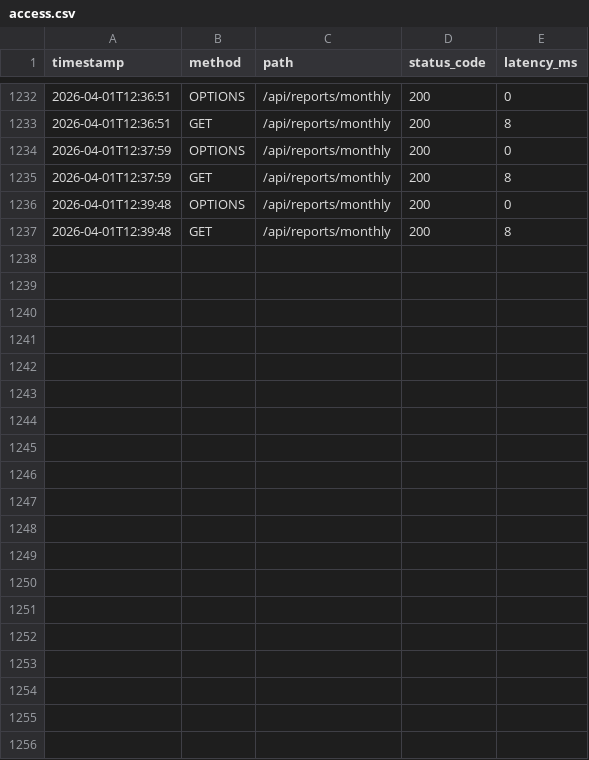
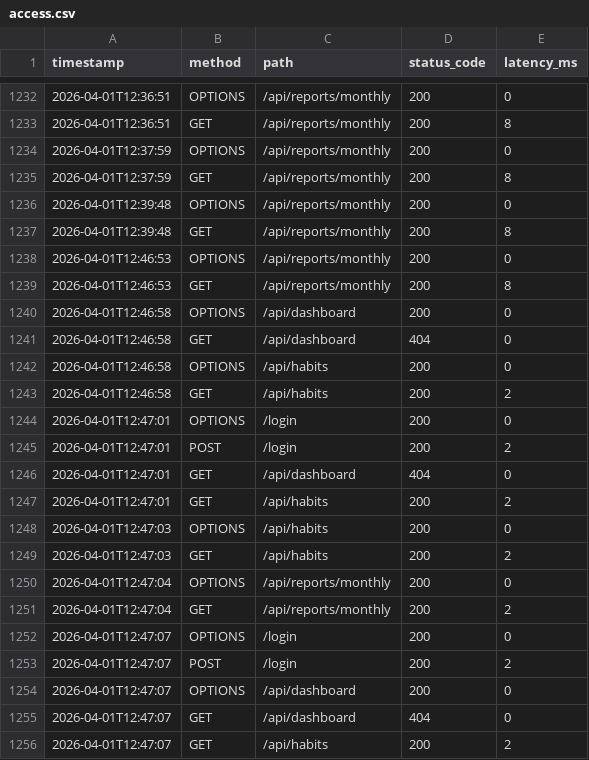
Before and after one commit to MountainSnowGifu/haskel-api-test, a CSV file: access.csv, drawn as a sheet; only a part is shown, gaps mark what is left out.

```diff
--- a/access.csv
+++ b/access.csv
@@ -1237 +1237,20 @@ timestamp,method,path,status_code,latency_ms
 2026-04-01T12:39:48,GET,/api/reports/monthly,200,8
+2026-04-01T12:46:53,OPTIONS,/api/reports/monthly,200,0
+2026-04-01T12:46:53,GET,/api/reports/monthly,200,8
+2026-04-01T12:46:58,OPTIONS,/api/dashboard,200,0
+2026-04-01T12:46:58,GET,/api/dashboard,404,0
+2026-04-01T12:46:58,OPTIONS,/api/habits,200,0
+2026-04-01T12:46:58,GET,/api/habits,200,2
+2026-04-01T12:47:01,OPTIONS,/login,200,0
+2026-04-01T12:47:01,POST,/login,200,2
+2026-04-01T12:47:01,GET,/api/dashboard,404,0
+2026-04-01T12:47:01,GET,/api/habits,200,2
+2026-04-01T12:47:03,OPTIONS,/api/habits,200,0
+2026-04-01T12:47:03,GET,/api/habits,200,2
+2026-04-01T12:47:04,OPTIONS,/api/reports/monthly,200,0
+2026-04-01T12:47:04,GET,/api/reports/monthly,200,2
+2026-04-01T12:47:07,OPTIONS,/login,200,0
+2026-04-01T12:47:07,POST,/login,200,2
+2026-04-01T12:47:07,OPTIONS,/api/dashboard,200,0
+2026-04-01T12:47:07,GET,/api/dashboard,404,0
+2026-04-01T12:47:07,GET,/api/habits,200,2
```
Also changed, not shown: 15 other files.
